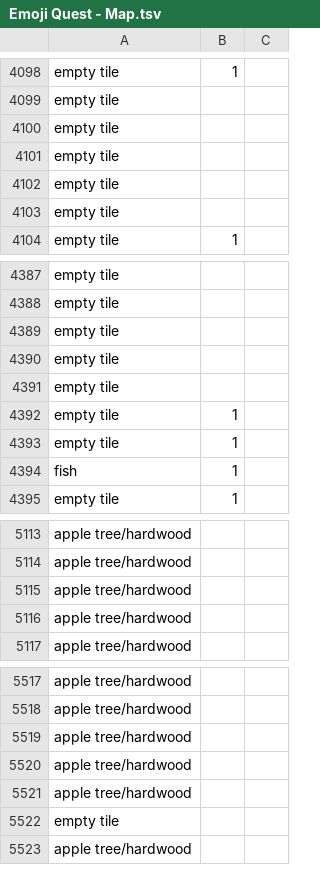
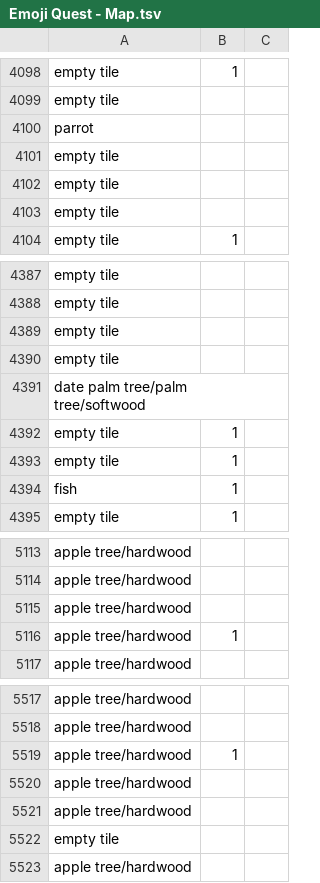
Before and after one commit to borkshop/lobsterquest, a TSV file: data/Emoji Quest - Map.tsv, drawn as a sheet; only a part is shown, gaps mark what is left out; the diff covers the shown part only.

```diff
--- a/data/Emoji Quest - Map.tsv
+++ b/data/Emoji Quest - Map.tsv
@@ -4099,3 +4099,3 @@ empty tile	1
 empty tile		
-empty tile		
+parrot		
 empty tile		
@@ -4390,3 +4390,3 @@ empty tile
 empty tile		
-empty tile		
+date palm tree/palm tree/softwood		
 empty tile	1	
@@ -5115,3 +5115,3 @@ apple tree/hardwood
 apple tree/hardwood		
-apple tree/hardwood		
+apple tree/hardwood	1	
 apple tree/hardwood		
@@ -5518,3 +5518,3 @@ apple tree/hardwood
 apple tree/hardwood		
-apple tree/hardwood		
+apple tree/hardwood	1	
 apple tree/hardwood		
```
Also changed, not shown: 26 added rows, 25 removed rows and 5 edited cells elsewhere in this file, data/Emoji Quest - Dialog.tsv, 1 other file.
